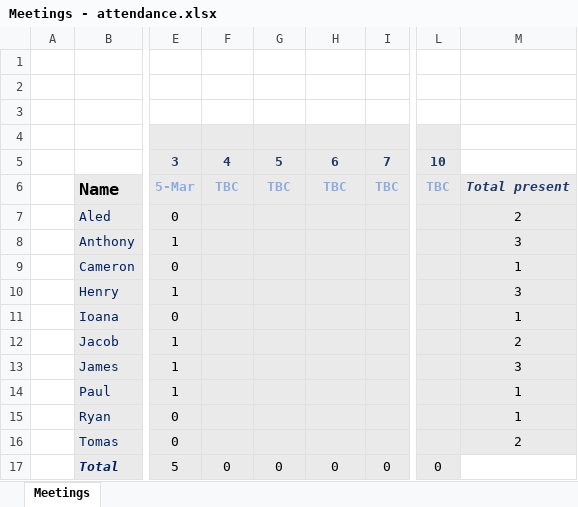
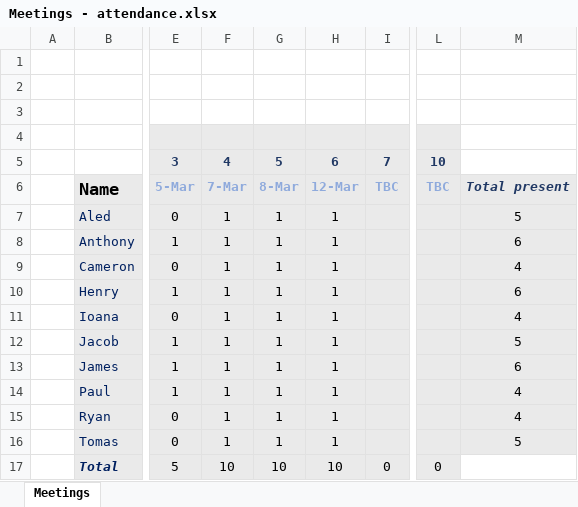
Before and after one commit to james99c/Autonomous-Warehouse-Project, an Excel workbook: Notes/Progress & tracking/Meetings - attendance.xlsx, sheet Meetings, drawn as a sheet; only a part is shown, gaps mark what is left out; values as stored, in another font and other column widths than the file's, no borders; the diff names each change by its address in the sheet, - before the commit and + after, or states it on an @@ line.

```diff
--- a/Notes/Progress & tracking/Meetings - attendance.xlsx (sheet Meetings)
+++ b/Notes/Progress & tracking/Meetings - attendance.xlsx (sheet Meetings)
-F6: TBC
+F6: 7-Mar
-G6: TBC
+G6: 8-Mar
-H6: TBC
+H6: 12-Mar
-F7:F16: (empty)
+F7:F16: 1
-G7:G16: (empty)
+G7:G16: 1
-H7:H16: (empty)
+H7:H16: 1
-M7: 2
+M7: 5
-M8: 3
+M8: 6
-M9: 1
+M9: 4
-M10: 3
+M10: 6
-M11: 1
+M11: 4
-M12: 2
+M12: 5
-M13: 3
+M13: 6
-M14:M15: 1
+M14:M15: 4
-M16: 2
+M16: 5
-F17: 0
+F17: 10
-G17: 0
+G17: 10
-H17: 0
+H17: 10
```
Also changed, not shown: Notes/Progress & tracking/Target tracking.xlsx, 2 other files.
